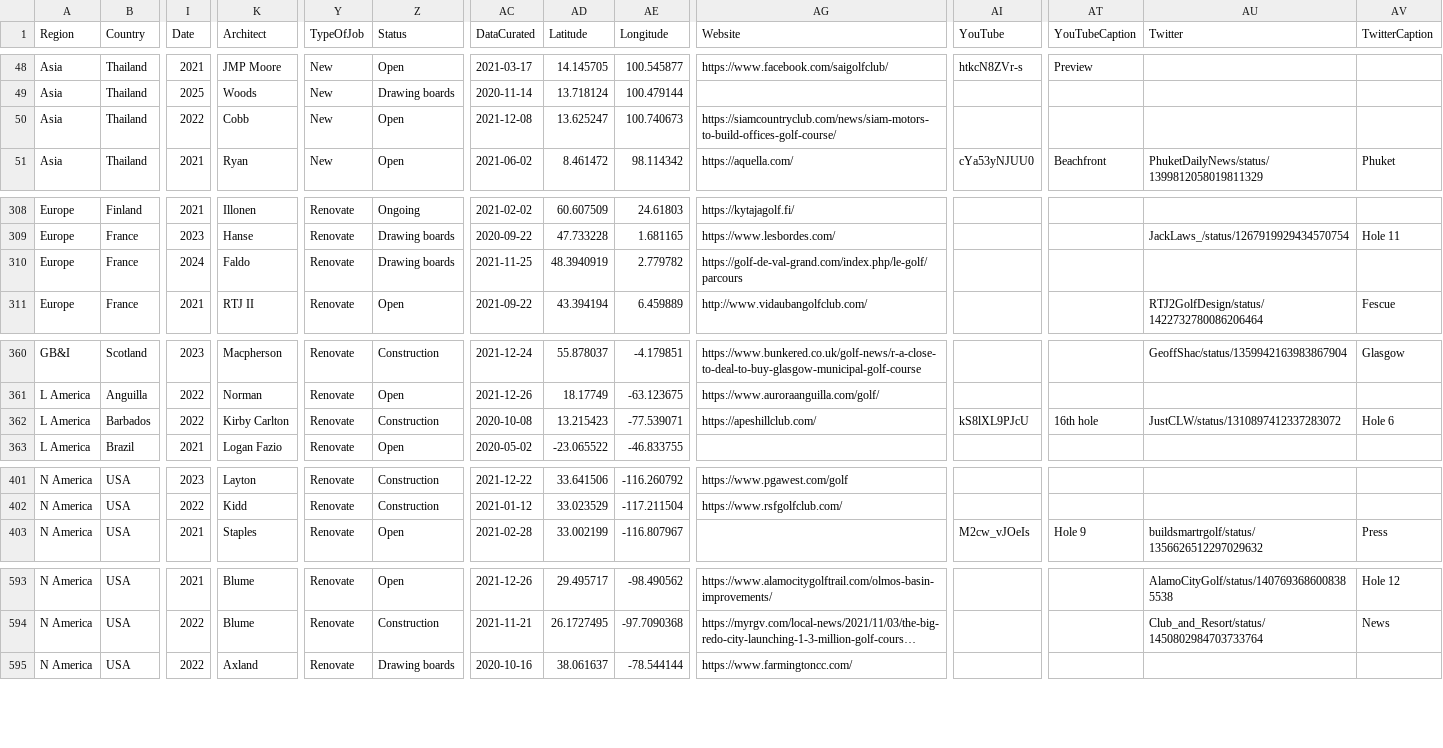
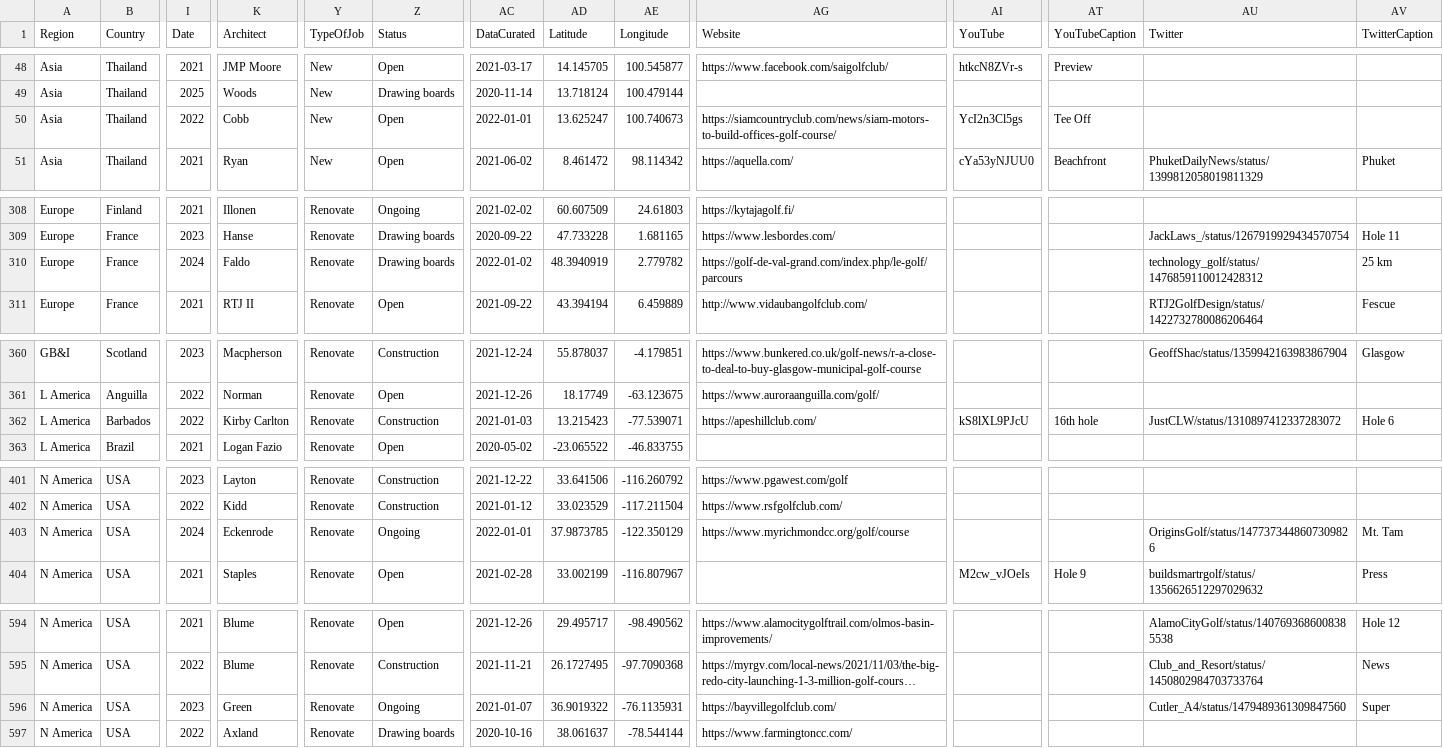
Before and after one commit to stennety/mywebsite, a CSV file: _data/allGolf.csv, drawn as a sheet; only a part is shown, gaps mark what is left out; long unchanged cells end in …; rows hold the shown columns only; the diff names each change by its address in the sheet, - before the commit and + after, or states it on an @@ line.

Commit message:
Update allGolf.csv

```diff
--- a/_data/allGolf.csv
+++ b/_data/allGolf.csv
-AC50 (DataCurated): 2021-12-08
+AC50 (DataCurated): 2022-01-01
-AI50 (YouTube): (empty)
+AI50 (YouTube): YcI2n3Cl5gs
-AT50 (YouTubeCaption): (empty)
+AT50 (YouTubeCaption): Tee Off
-AC310 (DataCurated): 2021-11-25
+AC310 (DataCurated): 2022-01-02
-AU310 (Twitter): (empty)
+AU310 (Twitter): technology_golf/status/1476859110012428312
-AV310 (TwitterCaption): (empty)
+AV310 (TwitterCaption): 25 km
-AC362 (DataCurated): 2020-10-08
+AC362 (DataCurated): 2021-01-03
+row 403: N America | USA | 2024 | Eckenrode | Renovate | Ongoing | 2022-01-01 | 37.9873785 | -122.350129 | https://www.myrichmondcc.org/golf/course |  |  | OriginsGolf/status/1477373448607309826 | Mt. Tam
+row 596: N America | USA | 2023 | Green | Renovate | Ongoing | 2021-01-07 | 36.9019322 | -76.1135931 | https://bayvillegolfclub.com/ |  |  | Cutler_A4/status/1479489361309847560 | Super
```
